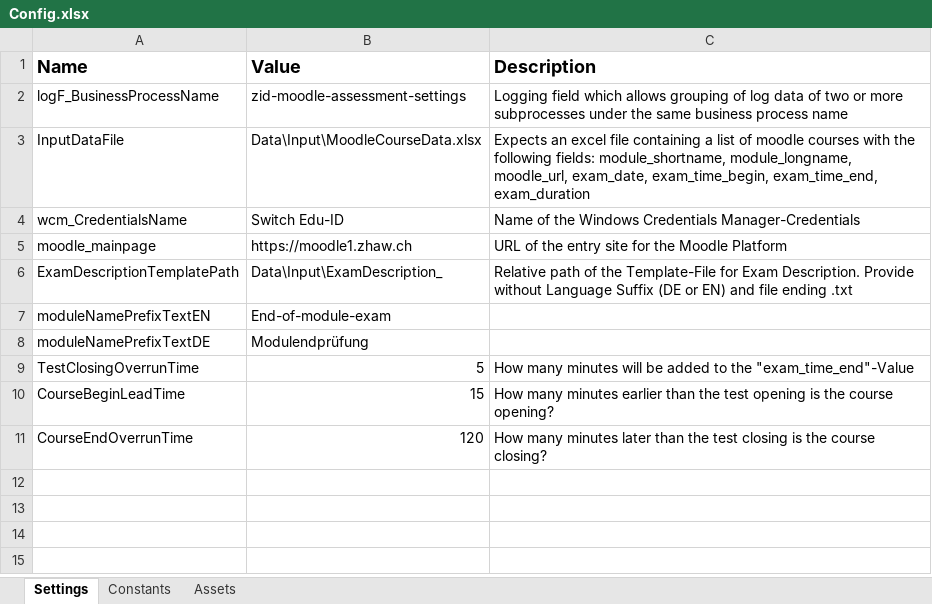
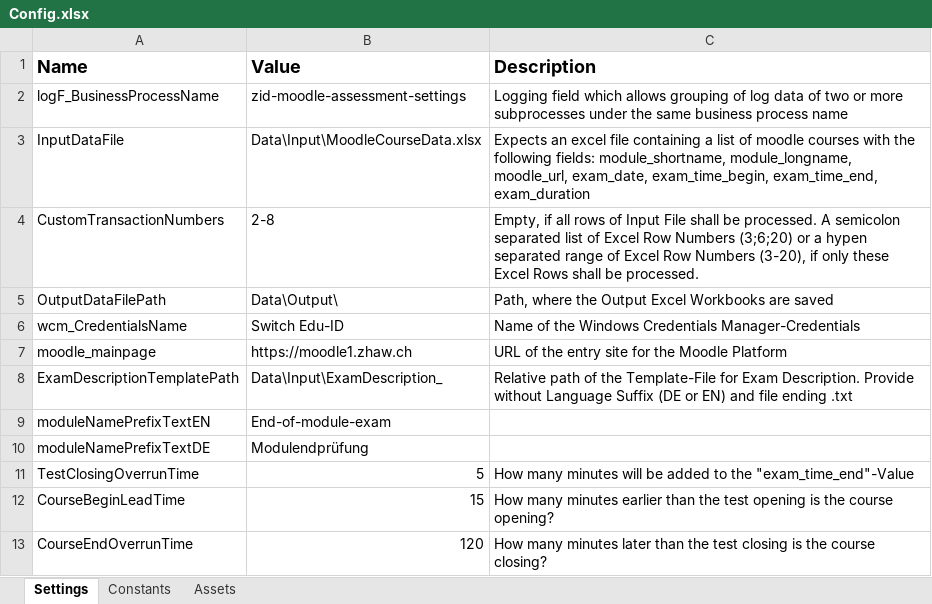
Before and after one commit to zhaw-rpa/zid-moodle-assessment-settings, an Excel workbook: Data/Config.xlsx, sheet Settings, drawn as a sheet; values as stored, in another font and other column widths than the file's, no borders; the diff names each change by its address in the sheet, - before the commit and + after, or states it on an @@ line.

Commit message:
New: Custom Number Range for Processing; Improve: Better handling of column names; New: Puts state in output-file

```diff
--- a/Data/Config.xlsx (sheet Settings)
+++ b/Data/Config.xlsx (sheet Settings)
+row 4: CustomTransactionNumbers | 2-8 | Empty, if all rows of Input File shall be processed. A semicolon separated list of Excel Row Numbers (3;6;20) or a hypen separated range of Excel Row Numbers (3-20), if only these Excel Rows shall be processed.
+row 5: OutputDataFilePath | Data\Output\ | Path, where the Output Excel Workbooks are saved
```
Also changed, not shown: 8 other files.
